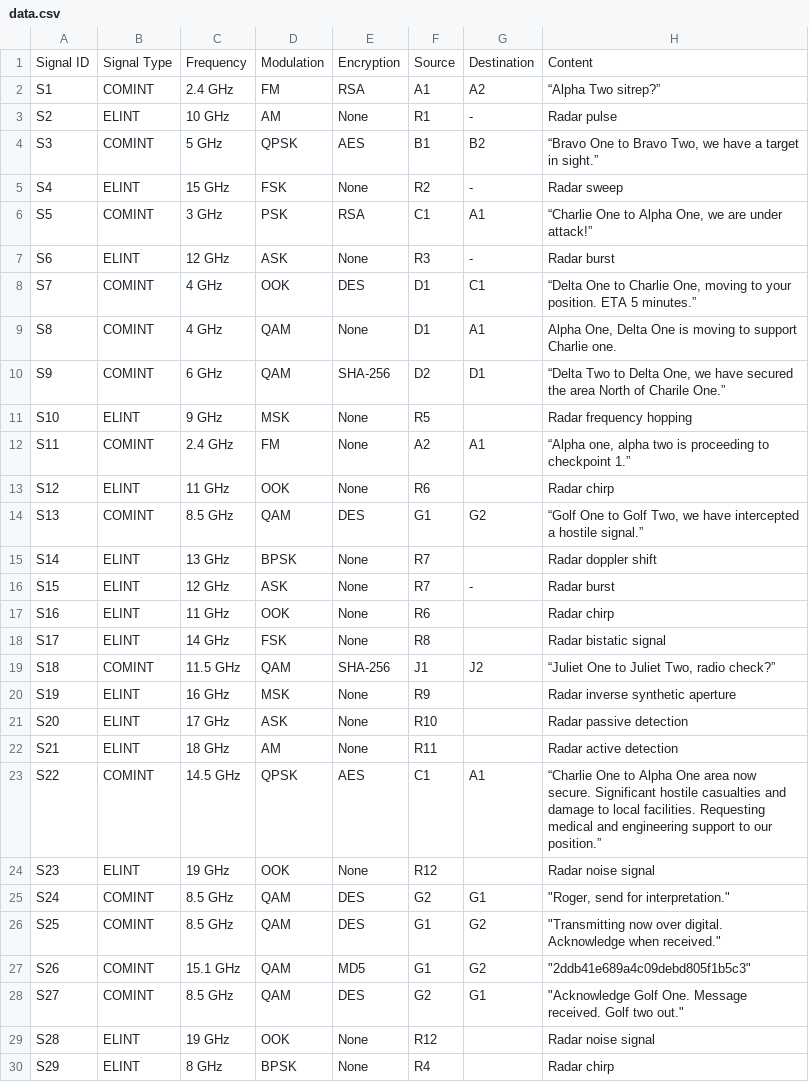
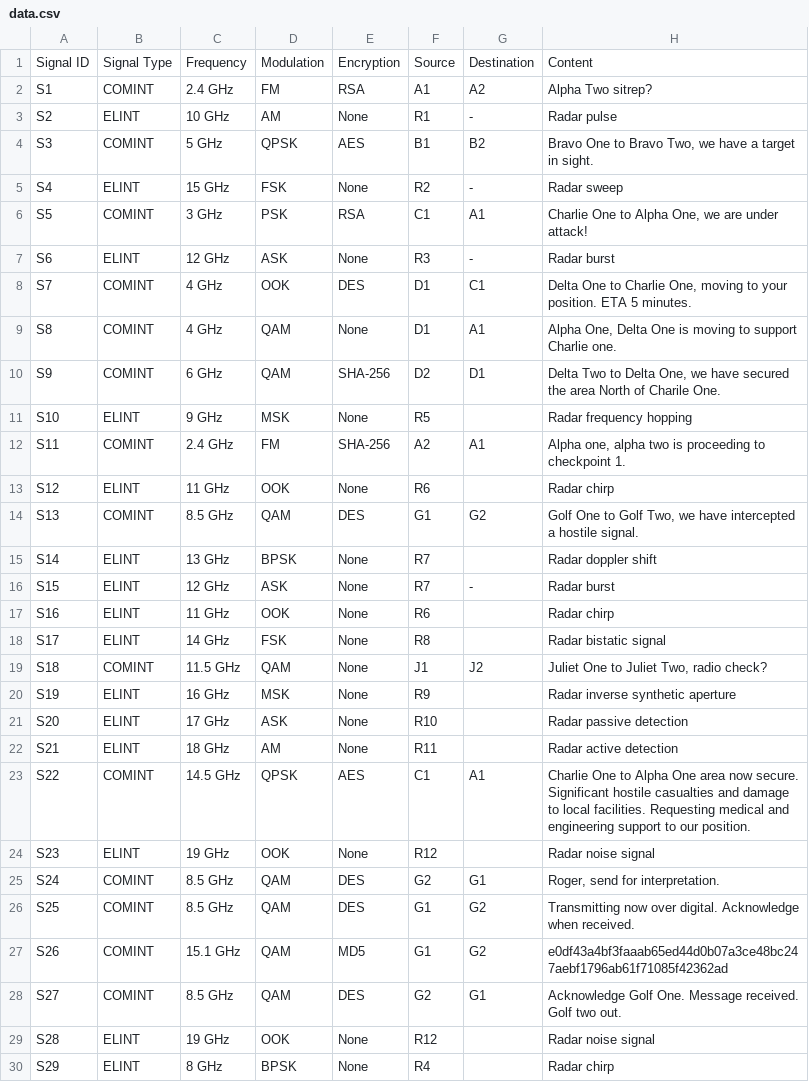
Before and after one commit to ggsmith842/sigint-analysis, a CSV file: data.csv, drawn as a sheet; only a part is shown; the diff covers the shown part only.

```diff
--- a/data.csv
+++ b/data.csv
@@ -1,15 +1,15 @@
 Signal ID,Signal Type,Frequency,Modulation,Encryption,Source,Destination,Content
-S1,COMINT,2.4 GHz,FM,RSA,A1,A2,“Alpha Two sitrep?”
+S1,COMINT,2.4 GHz,FM,RSA,A1,A2,"Alpha Two sitrep?"
 S2,ELINT,10 GHz,AM,None,R1,-,Radar pulse
-S3,COMINT,5 GHz,QPSK,AES,B1,B2,"“Bravo One to Bravo Two, we have a target in sight.”"
+S3,COMINT,5 GHz,QPSK,AES,B1,B2,"Bravo One to Bravo Two, we have a target in sight."
 S4,ELINT,15 GHz,FSK,None,R2,-,Radar sweep
-S5,COMINT,3 GHz,PSK,RSA,C1,A1,"“Charlie One to Alpha One, we are under attack!”"
+S5,COMINT,3 GHz,PSK,RSA,C1,A1,"Charlie One to Alpha One, we are under attack!"
 S6,ELINT,12 GHz,ASK,None,R3,-,Radar burst
-S7,COMINT,4 GHz,OOK,DES,D1,C1,"“Delta One to Charlie One, moving to your position. ETA 5 minutes.”"
+S7,COMINT,4 GHz,OOK,DES,D1,C1,"Delta One to Charlie One, moving to your position. ETA 5 minutes."
 S8,COMINT,4 GHz,QAM,None,D1,A1,"Alpha One, Delta One is moving to support Charlie one."
-S9,COMINT,6 GHz,QAM,SHA-256,D2,D1,"“Delta Two to Delta One, we have secured the area North of Charile One.”"
+S9,COMINT,6 GHz,QAM,SHA-256,D2,D1,"Delta Two to Delta One, we have secured the area North of Charile One."
 S10,ELINT,9 GHz,MSK,None,R5,,Radar frequency hopping
-S11,COMINT,2.4 GHz,FM,None,A2,A1,"“Alpha one, alpha two is proceeding to checkpoint 1.”"
+S11,COMINT,2.4 GHz,FM,SHA-256,A2,A1,"Alpha one, alpha two is proceeding to checkpoint 1."
 S12,ELINT,11 GHz,OOK,None,R6,,Radar chirp
-S13,COMINT,8.5 GHz,QAM,DES,G1,G2,"“Golf One to Golf Two, we have intercepted a hostile signal.”"
+S13,COMINT,8.5 GHz,QAM,DES,G1,G2,"Golf One to Golf Two, we have intercepted a hostile signal."
 S14,ELINT,13 GHz,BPSK,None,R7,,Radar doppler shift
@@ -18,3 +18,3 @@ S16,ELINT,11 GHz,OOK,None,R6,,Radar chirp
 S17,ELINT,14 GHz,FSK,None,R8,,Radar bistatic signal
-S18,COMINT,11.5 GHz,QAM,SHA-256,J1,J2,"“Juliet One to Juliet Two, radio check?”"
+S18,COMINT,11.5 GHz,QAM,None,J1,J2,"Juliet One to Juliet Two, radio check?"
 S19,ELINT,16 GHz,MSK,None,R9,,Radar inverse synthetic aperture
@@ -22,8 +22,8 @@ S20,ELINT,17 GHz,ASK,None,R10,,Radar passive detection
 S21,ELINT,18 GHz,AM,None,R11,,Radar active detection
-S22,COMINT,14.5 GHz,QPSK,AES,C1,A1,“Charlie One to Alpha One area now secure. Significant hostile casualties and damage to local facilities. Requesting medical and engineering support to our position.”
+S22,COMINT,14.5 GHz,QPSK,AES,C1,A1,Charlie One to Alpha One area now secure. Significant hostile casualties and damage to local facilities. Requesting medical and engineering support to our position.
 S23,ELINT,19 GHz,OOK,None,R12,,Radar noise signal
-S24,COMINT,8.5 GHz,QAM,DES,G2,G1,"""Roger, send for interpretation."""
-S25,COMINT,8.5 GHz,QAM,DES,G1,G2,"""Transmitting now over digital. Acknowledge when received."""
-S26,COMINT,15.1 GHz,QAM,MD5,G1,G2,"""2ddb41e689a4c09debd805f1b5c3"""
-S27,COMINT,8.5 GHz,QAM,DES,G2,G1,"""Acknowledge Golf One. Message received. Golf two out."""
+S24,COMINT,8.5 GHz,QAM,DES,G2,G1,"Roger, send for interpretation."
+S25,COMINT,8.5 GHz,QAM,DES,G1,G2,"Transmitting now over digital. Acknowledge when received."
+S26,COMINT,15.1 GHz,QAM,MD5,G1,G2,"e0df43a4bf3faaab65ed44d0b07a3ce48bc247aebf1796ab61f71085f42362ad"
+S27,COMINT,8.5 GHz,QAM,DES,G2,G1,"Acknowledge Golf One. Message received. Golf two out."
 S28,ELINT,19 GHz,OOK,None,R12,,Radar noise signal
```
Also changed, not shown: 1 added row and 4 edited cells elsewhere in this file, 1 other file.
